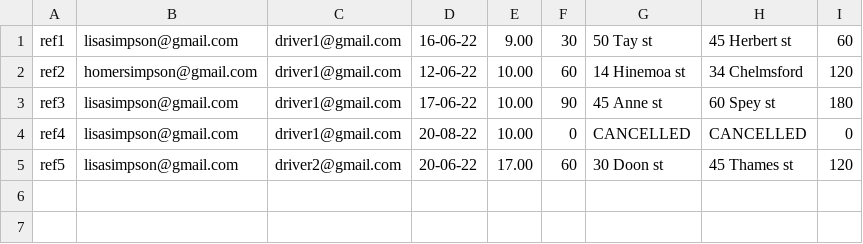
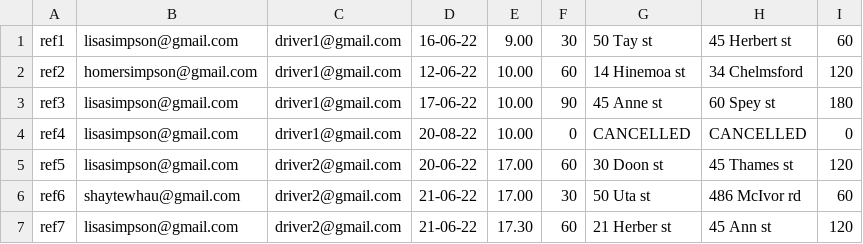
Before and after one commit to ShaymianTeWhau/TaxiBookingSystem, a CSV file: bookings.csv, drawn as a sheet; the diff names each change by its address in the sheet, - before the commit and + after, or states it on an @@ line.

Commit message:
add driver display functions
add functionality for displaying the following
- past and future transactions
- todays bookings

Co-Authored-By: Bee <64626312+beecurrie@users.noreply.github.com>

```diff
--- a/bookings.csv
+++ b/bookings.csv
+row 6: ref6 | shaytewhau@gmail.com | driver2@gmail.com | 21-06-22 | 17.00 | 30 | 50 Uta st | 486 McIvor rd | 60
+row 7: ref7 | lisasimpson@gmail.com | driver2@gmail.com | 21-06-22 | 17.30 | 60 | 21 Herber st | 45 Ann st | 120
```
Also changed, not shown: 10 other files.
